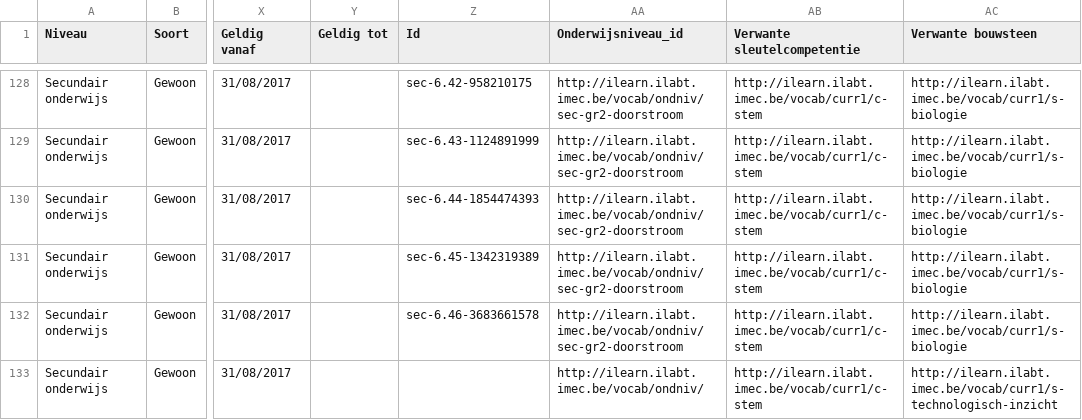
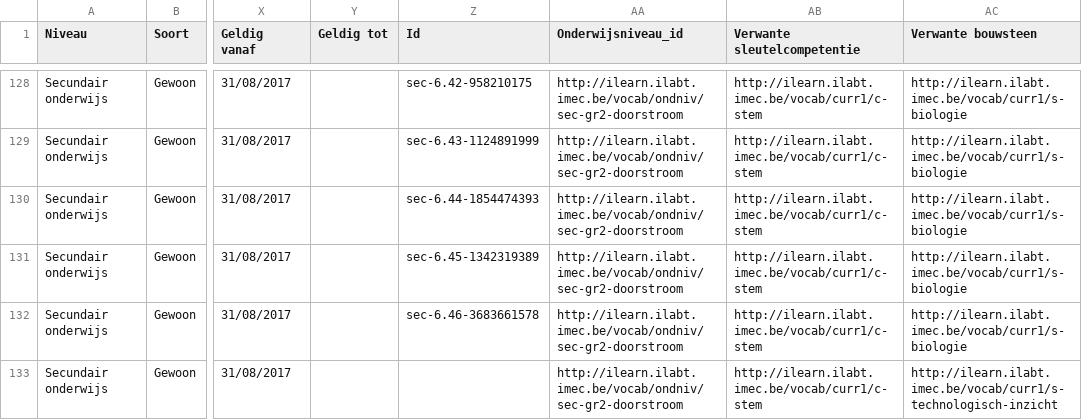
Before and after one commit to i-Learn-SKOS/conceptschemes, a CSV file: input/onderwijsdoelen/onderwijsdoelen-secundair-graad2-na-modernisering-prepared.csv, drawn as a sheet; only a part is shown, gaps mark what is left out; the diff covers the shown part only; the diff names each change by its address in the sheet, - before the commit and + after, or states it on an @@ line.

```diff
--- a/input/onderwijsdoelen/onderwijsdoelen-secundair-graad2-na-modernisering-prepared.csv
+++ b/input/onderwijsdoelen/onderwijsdoelen-secundair-graad2-na-modernisering-prepared.csv
-AA133 (Onderwijsniveau_id): http://ilearn.ilabt.imec.be/vocab/ondniv/
+AA133 (Onderwijsniveau_id): http://ilearn.ilabt.imec.be/vocab/ondniv/sec-gr2-doorstroom
```
Also changed, not shown: 8 edited cells elsewhere in this file, input/onderwijsdoelen/lookup-more-columns-S-BS.csv, 21 other files.
